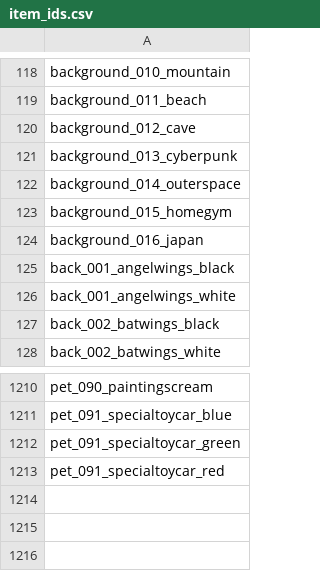
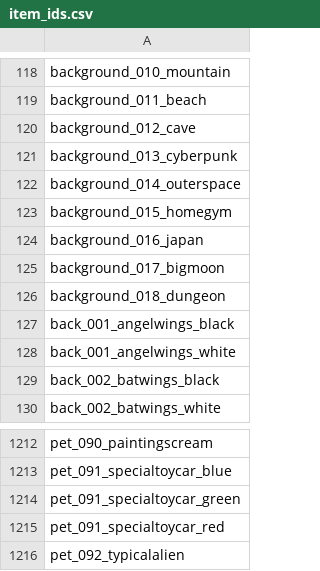
Before and after one commit to gvinto/avatartest, a CSV file: item_ids.csv, drawn as a sheet; only a part is shown, gaps mark what is left out; the diff names each change by its address in the sheet, - before the commit and + after, or states it on an @@ line.

```diff
--- a/item_ids.csv
+++ b/item_ids.csv
+row 125: background_017_bigmoon
+row 126: background_018_dungeon
+row 1216: pet_092_typicalalien
```
Also changed, not shown: 20 other files.
